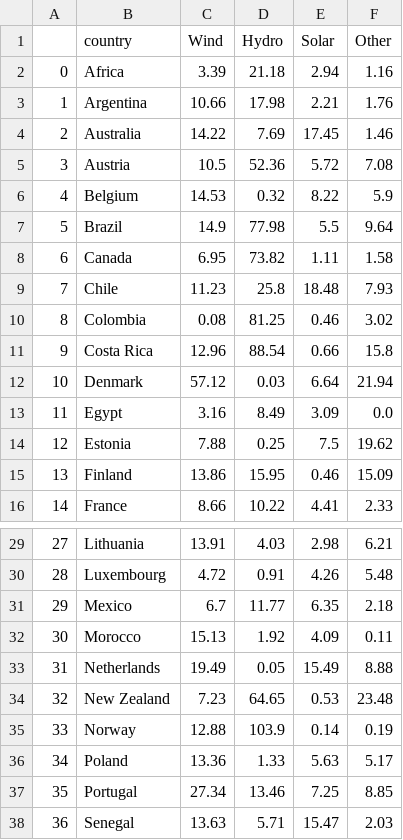
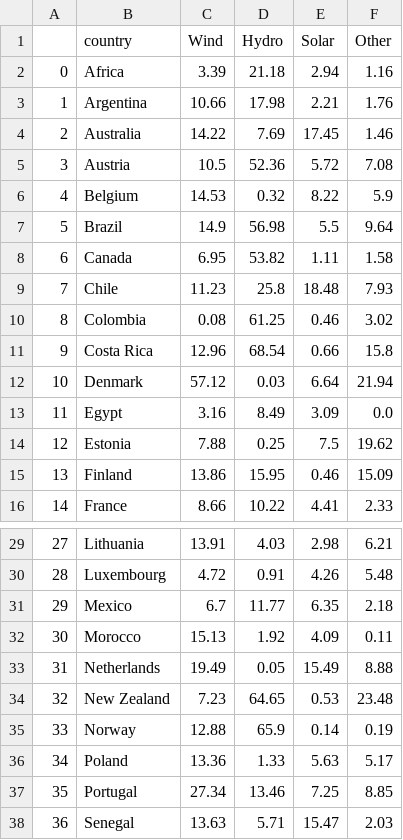
Before and after one commit to com-480-data-visualization/MineralsViz, a CSV file: website/public/data/renewable_prod.csv, drawn as a sheet; only a part is shown, gaps mark what is left out.

```diff
--- a/website/public/data/renewable_prod.csv
+++ b/website/public/data/renewable_prod.csv
@@ -6,7 +6,7 @@
 4,Belgium,14.53,0.32,8.22,5.9
-5,Brazil,14.9,77.98,5.5,9.64
-6,Canada,6.95,73.82,1.11,1.58
+5,Brazil,14.9,56.98,5.5,9.64
+6,Canada,6.95,53.82,1.11,1.58
 7,Chile,11.23,25.8,18.48,7.93
-8,Colombia,0.08,81.25,0.46,3.02
-9,Costa Rica,12.96,88.54,0.66,15.8
+8,Colombia,0.08,61.25,0.46,3.02
+9,Costa Rica,12.96,68.54,0.66,15.8
 10,Denmark,57.12,0.03,6.64,21.94
@@ -34,3 +34,3 @@
 32,New Zealand,7.23,64.65,0.53,23.48
-33,Norway,12.88,103.9,0.14,0.19
+33,Norway,12.88,65.9,0.14,0.19
 34,Poland,13.36,1.33,5.63,5.17
```
Also changed, not shown: 1 other file.
